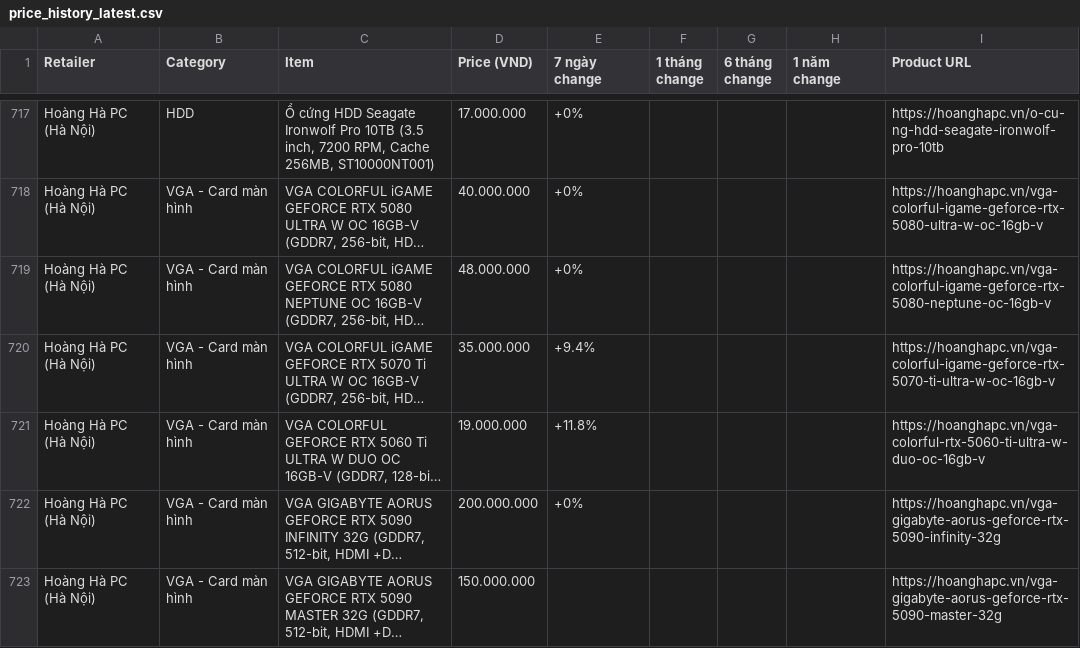
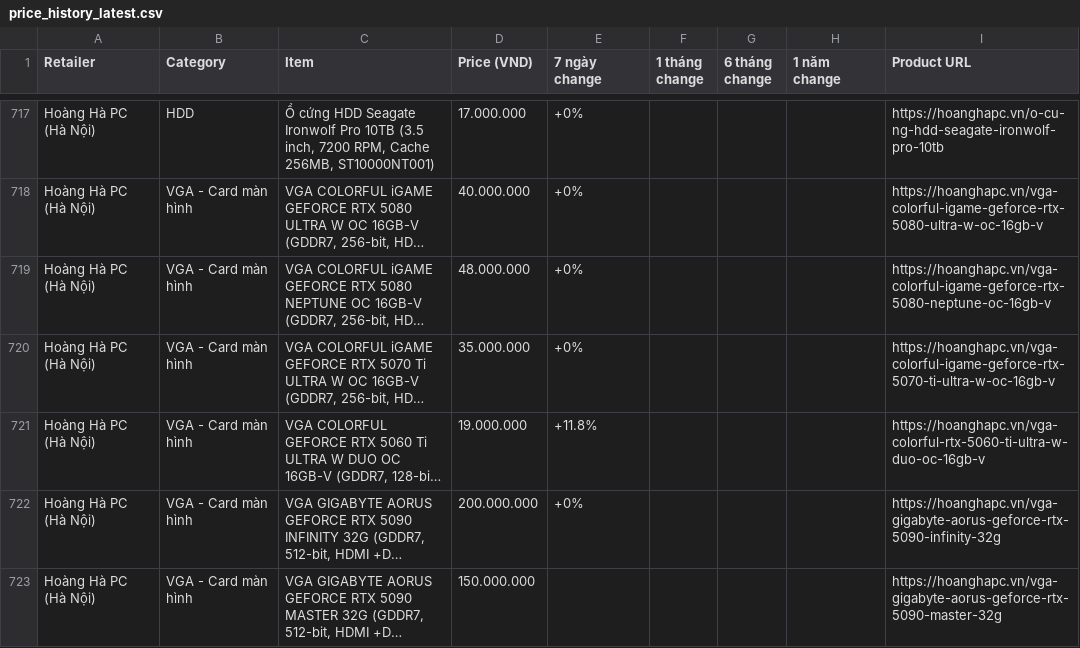
Before and after one commit to tuongphantrue/tech-price-mailer, a CSV file: docs/price_history_latest.csv, drawn as a sheet; only a part is shown, gaps mark what is left out; long unchanged cells end in …; the diff covers the shown part only; the diff names each change by its address in the sheet, - before the commit and + after, or states it on an @@ line.

```diff
--- a/docs/price_history_latest.csv
+++ b/docs/price_history_latest.csv
-E720 (7 ngày change): +9.4%
+E720 (7 ngày change): +0%
```
Also changed, not shown: 2 moved rows and 21 edited cells elsewhere in this file.
